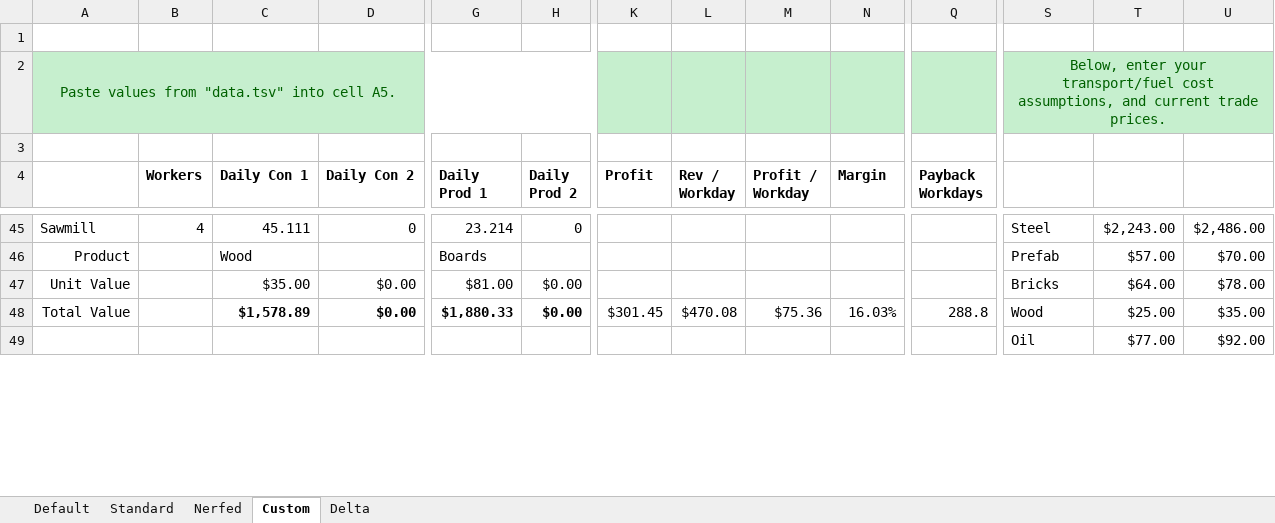
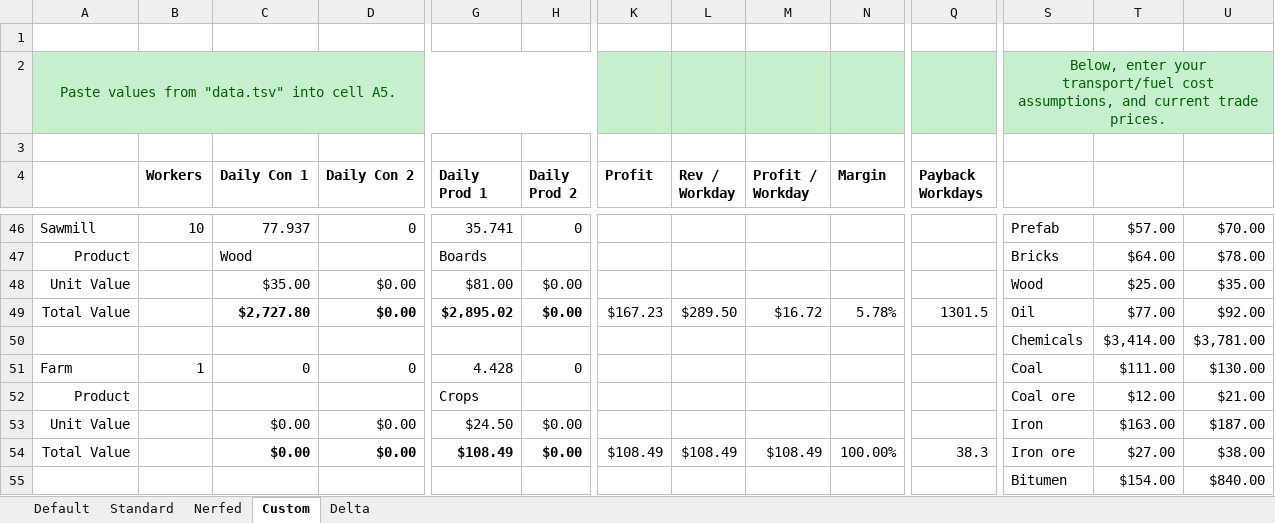
Before and after one commit to jkraybill/workers-and-resources-productivity-mod, an Excel workbook: economics.xlsx, sheet Custom, drawn as a sheet; only a part is shown, gaps mark what is left out; values as stored, in another font and other column widths than the file's, no borders; removed rows and columns are numbered as before the commit, all else as after; rows hold the shown columns only; the diff covers the shown part only; the diff names each change by its address in the sheet, - before the commit and + after, or states it on an @@ line.

Commit message:
added missing farm numbers

```diff
--- a/economics.xlsx (sheet Custom)
+++ b/economics.xlsx (sheet Custom)
-B46 (Workers): 4
+B46 (Workers): 10
-C46 (Daily Con 1): 45.111
+C46 (Daily Con 1): 77.937
-G46 (Daily Prod 1): 23.214
+G46 (Daily Prod 1): 35.741
-S46: Steel
+S46: Prefab
-T46: $2,243.00
+T46: $57.00
-U46: $2,486.00
+U46: $70.00
-S47: Prefab
+S47: Bricks
-T47: $57.00
+T47: $64.00
-U47: $70.00
+U47: $78.00
-S48: Bricks
+S48: Wood
-T48: $64.00
+T48: $25.00
-U48: $78.00
+U48: $35.00
-C49 (Daily Con 1): $1,578.89
+C49 (Daily Con 1): $2,727.80
-G49 (Daily Prod 1): $1,880.33
+G49 (Daily Prod 1): $2,895.02
-K49 (Profit): $301.45
+K49 (Profit): $167.23
-L49 (Rev / Workday): $470.08
+L49 (Rev / Workday): $289.50
-M49 (Profit / Workday): $75.36
+M49 (Profit / Workday): $16.72
-N49 (Margin): 16.03%
+N49 (Margin): 5.78%
-Q49 (Payback Workdays): 288.8
+Q49 (Payback Workdays): 1301.5
-S49: Wood
+S49: Oil
-T49: $25.00
+T49: $77.00
-U49: $35.00
+U49: $92.00
-row 49:  |  |  |  |  |  |  |  |  |  |  | Oil | $77.00 | $92.00
+row 50:  |  |  |  |  |  |  |  |  |  |  | Chemicals | $3,414.00 | $3,781.00
+row 51: Farm | 1 | 0 | 0 | 4.428 | 0 |  |  |  |  |  | Coal | $111.00 | $130.00
+row 52: Product |  |  |  | Crops |  |  |  |  |  |  | Coal ore | $12.00 | $21.00
+row 53: Unit Value |  | $0.00 | $0.00 | $24.50 | $0.00 |  |  |  |  |  | Iron | $163.00 | $187.00
+row 54: Total Value |  | $0.00 | $0.00 | $108.49 | $0.00 | $108.49 | $108.49 | $108.49 | 100.00% | 38.3 | Iron ore | $27.00 | $38.00
+row 55:  |  |  |  |  |  |  |  |  |  |  | Bitumen | $154.00 | $840.00
```
Also changed, not shown: 28 added rows, 27 removed rows, 334 edited cells, cell formats and merged cells elsewhere in this sheet, sheet Standard, sheet Nerfed, sheet Delta, formulas that keep their value, 5 other files.
